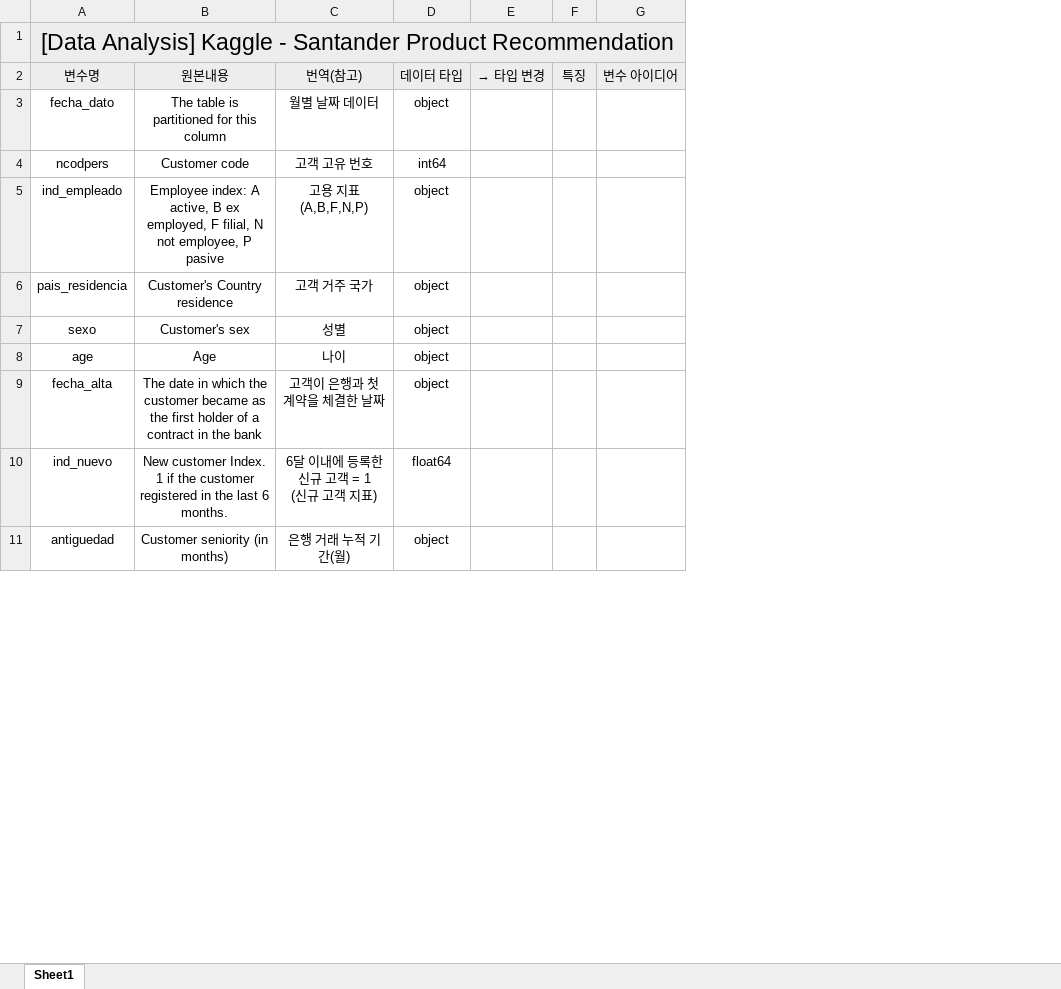
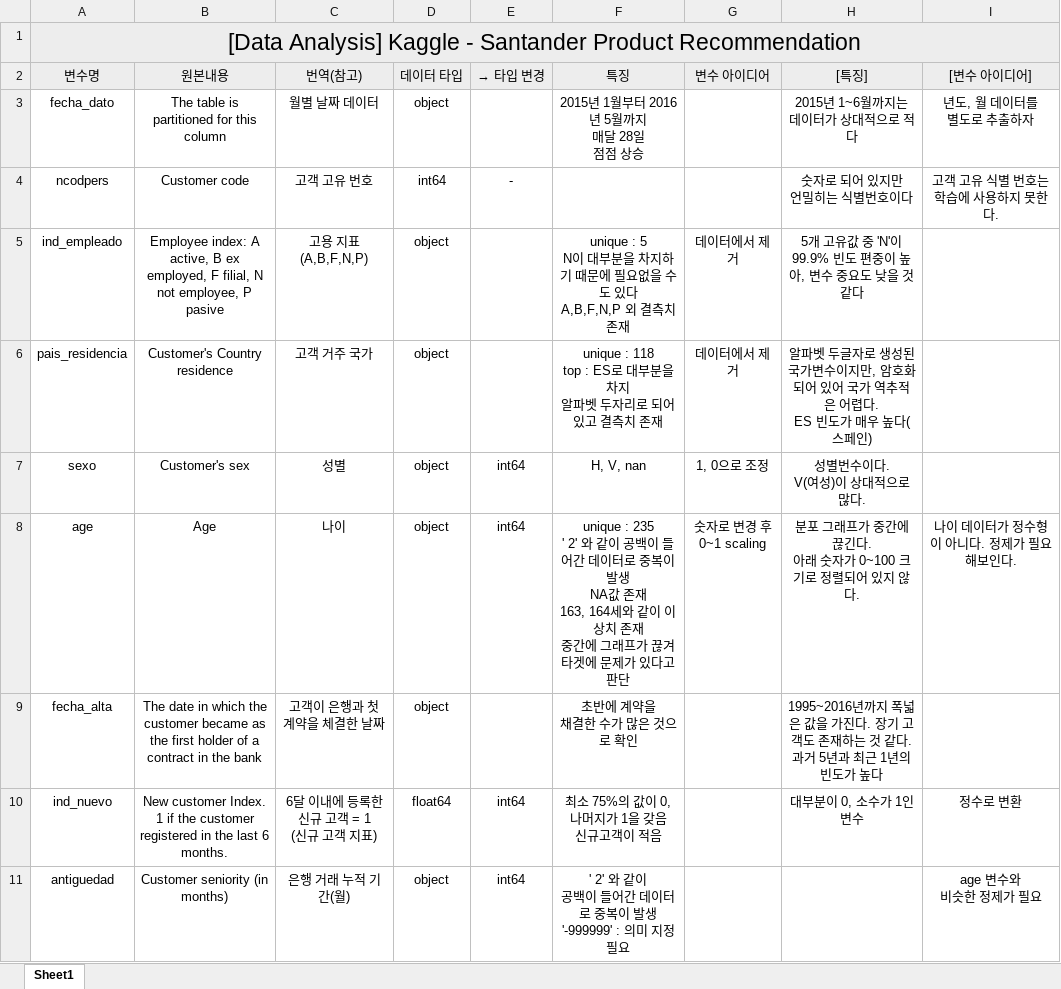
Before and after one commit to JANGHEEEUN/AI_-, an Excel workbook: kaggle/데이터 분석 노트_santander_product_recommendation.xlsx, sheet Sheet1, drawn as a sheet; only a part is shown; values as stored, in another font and other column widths than the file's, no borders; removed rows and columns are numbered as before the commit, all else as after; ↵ is a line break in a cell; the diff names each change by its address in the sheet, - before the commit and + after, or states it on an @@ line.

Commit message:
update 데이터 분석 노트

```diff
--- a/kaggle/데이터 분석 노트_santander_product_recommendation.xlsx (sheet Sheet1)
+++ b/kaggle/데이터 분석 노트_santander_product_recommendation.xlsx (sheet Sheet1)
-column E (→ 타입 변경), empty
-column F (특징), empty
-column G (변수 아이디어), empty
+column E (→ 타입 변경), rows 4-11: - |  |  | int64 | int64 |  | int64 | int64
+column F (특징), rows 3-11: 2015년 1월부터 2016년 5월까지 ↵ 매달 28일 ↵ 점점 상승 |  | unique : 5 ↵ N이 대부분을 차지하기 때문에 필요없을 수도 있다 ↵ A,B,F,N,P 외 결측치 존재 | unique : 118 ↵ top : ES로 대부분을 차지 ↵ 알파벳 두자리로 되어있고 결측치 존재 | H, V, nan | unique : 235 ↵ ' 2' 와 같이 공백이 들어간 데이터로 중복이 발생 ↵ NA값 존재 ↵ 163, 164세와 같이 이상치 존재 ↵ 중간에 그래프가 끊겨 타겟에 문제가 있다고 판단 | 초반에 계약을 ↵ 채결한 수가 많은 것으로 확인 | 최소 75%의 값이 0, ↵ 나머지가 1을 갖음 ↵ 신규고객이 적음 | ' 2' 와 같이 ↵ 공백이 들어간 데이터로 중복이 발생 ↵ '-999999' : 의미 지정 필요
+column G (변수 아이디어), rows 5-8: 데이터에서 제거 | 데이터에서 제거 | 1, 0으로 조정 | 숫자로 변경 후 ↵ 0~1 scaling
+column H ([특징]), rows 3-10: 2015년 1~6월까지는 데이터가 상대적으로 적다 | 숫자로 되어 있지만 ↵ 언밀히는 식별번호이다 | 5개 고유값 중 'N'이 99.9% 빈도 편중이 높아, 변수 중요도 낮을 것 같다 | 알파벳 두글자로 생성된 국가변수이지만, 암호화 되어 있어 국가 역추적은 어렵다. ↵ ES 빈도가 매우 높다(스페인) | 성별번수이다. ↵ V(여성)이 상대적으로 많다. | 분포 그래프가 중간에 끊긴다. ↵ 아래 숫자가 0~100 크기로 정렬되어 있지 않다. | 1995~2016년까지 폭넓은 값을 가진다. 장기 고객도 존재하는 것 같다. 과거 5년과 최근 1년의 빈도가 높다 | 대부분이 0, 소수가 1인 변수
+column I ([변수 아이디어]), rows 3-11: 년도, 월 데이터를 ↵ 별도로 추출하자 | 고객 고유 식별 번호는 ↵ 학습에 사용하지 못한다. |  |  |  | 나이 데이터가 정수형이 아니다. 정제가 필요해보인다. |  | 정수로 변환 | age 변수와 ↵ 비슷한 정제가 필요
```
